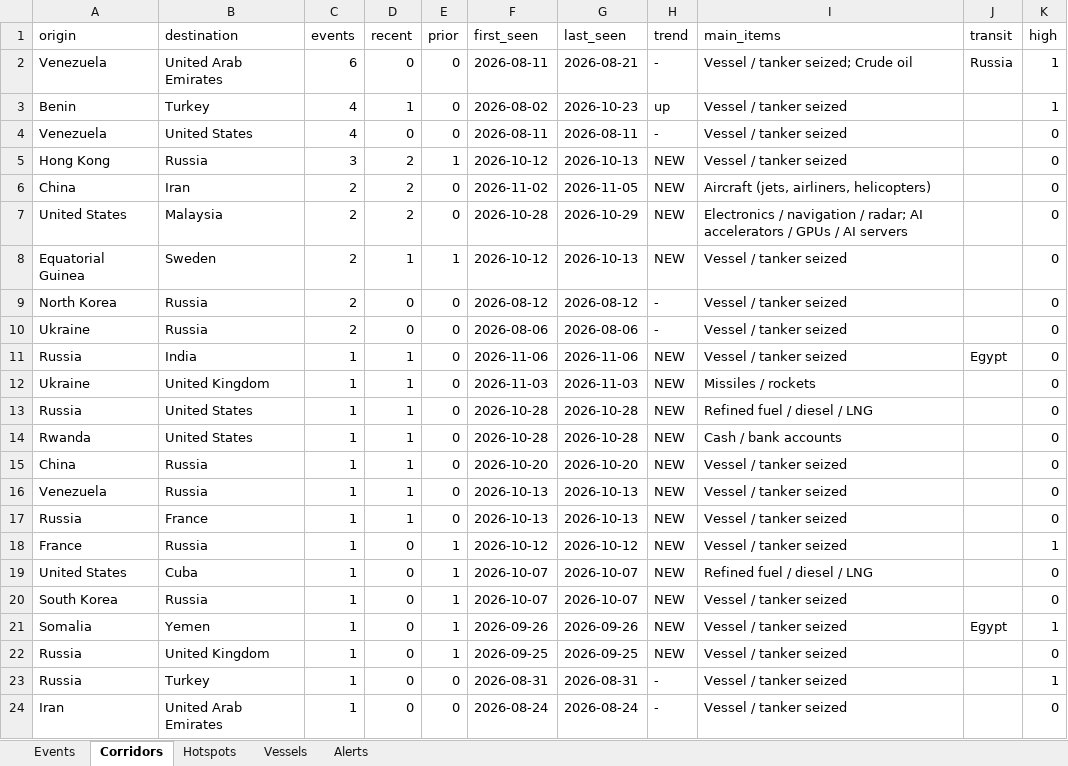
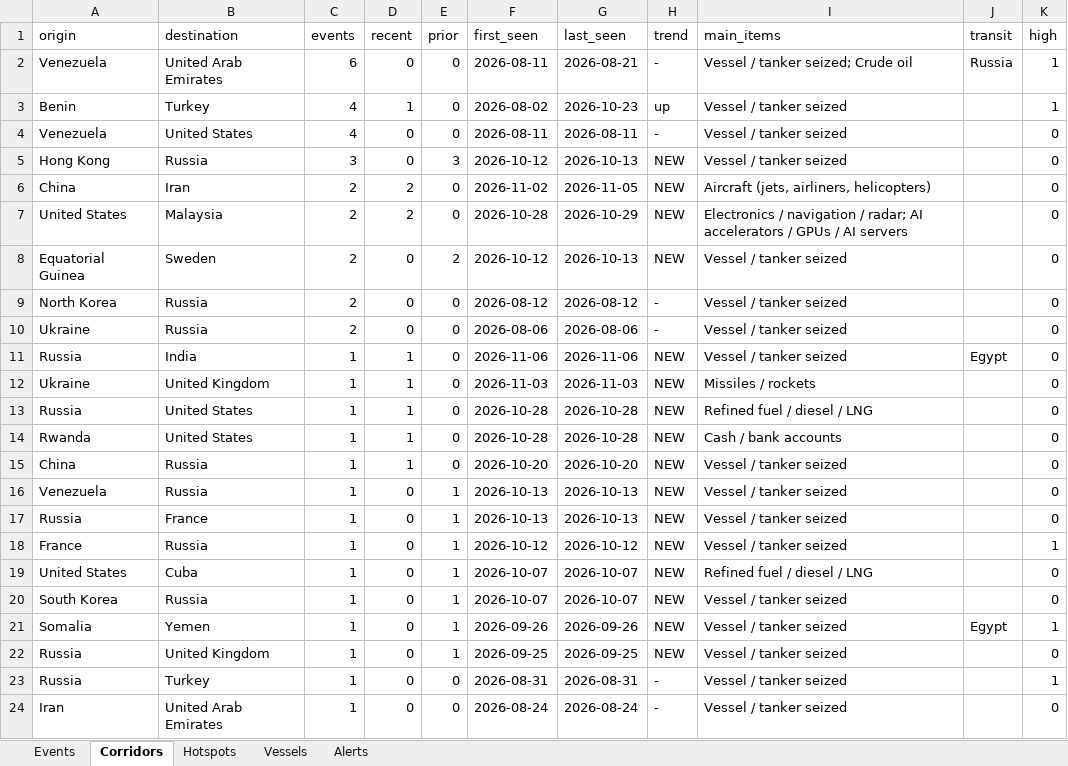
Before and after one commit to eduaresco-ctrl/Global-Sanctions-Watchlist-Control, an Excel workbook: docs/sanctions_watch.xlsx, sheet Corridors, drawn as a sheet; only a part is shown; values as stored, in another font and other column widths than the file's, no borders; the diff names each change by its address in the sheet, - before the commit and + after, or states it on an @@ line.

```diff
--- a/docs/sanctions_watch.xlsx (sheet Corridors)
+++ b/docs/sanctions_watch.xlsx (sheet Corridors)
-D5 (recent): 2
+D5 (recent): 0
-E5 (prior): 1
+E5 (prior): 3
-D8 (recent): 1
+D8 (recent): 0
-E8 (prior): 1
+E8 (prior): 2
-D16:D17 (recent): 1
+D16:D17 (recent): 0
-E16:E17 (prior): 0
+E16:E17 (prior): 1
```
Also changed, not shown: sheet Events, sheet Hotspots, sheet Alerts, sheet Vessels, 4 other files.
